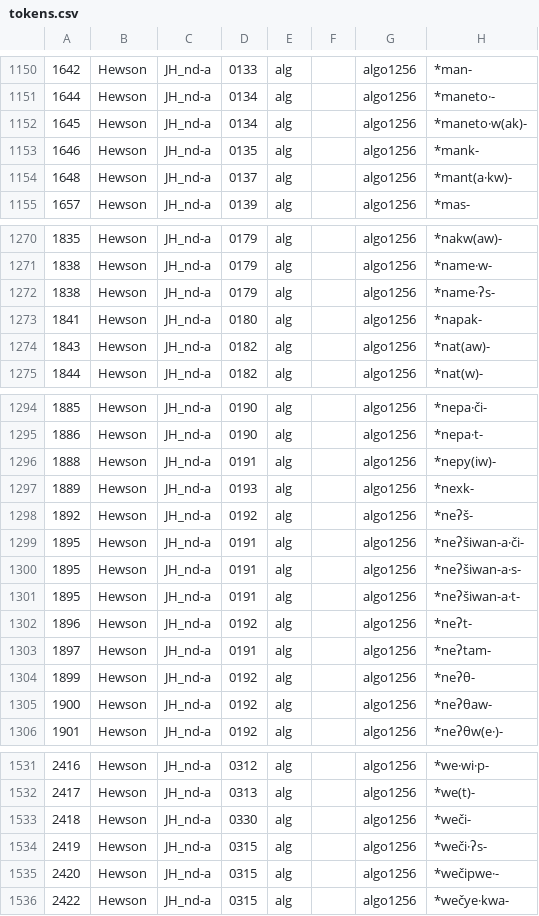
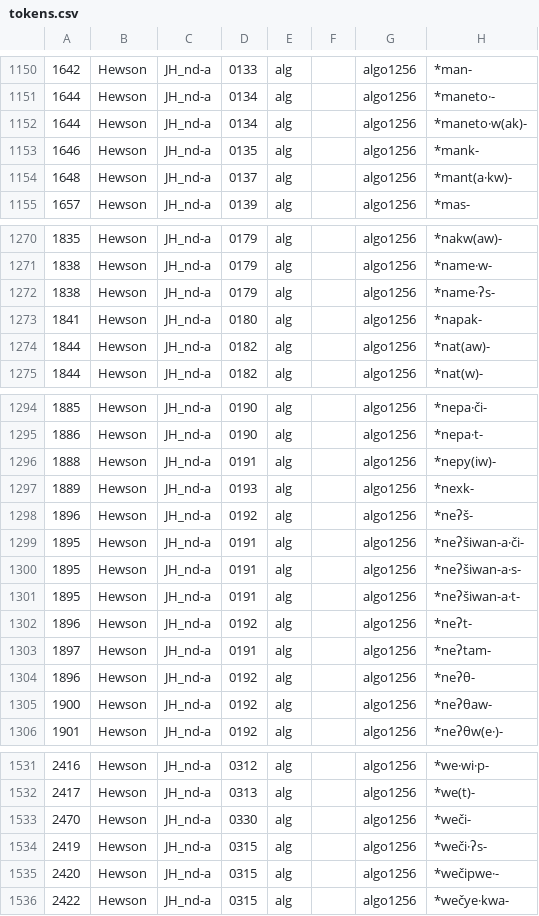
Before and after one commit to Nisinoon/Nisinoon, a CSV file: data/csv/Proto_Algonquian/tokens.csv, drawn as a sheet; only a part is shown, gaps mark what is left out; the diff covers the shown part only; the diff names each change by its address in the sheet, - before the commit and + after, or states it on an @@ line.

```diff
--- a/data/csv/Proto_Algonquian/tokens.csv
+++ b/data/csv/Proto_Algonquian/tokens.csv
-A1152: 1645
+A1152: 1644
-A1274: 1843
+A1274: 1844
-A1298: 1892
+A1298: 1896
-A1304: 1899
+A1304: 1896
-A1533: 2418
+A1533: 2470
```
Also changed, not shown: 16 edited cells elsewhere in this file, data/csv/Proto_Algonquian/components.csv, data/issues.csv, 3 other files.
